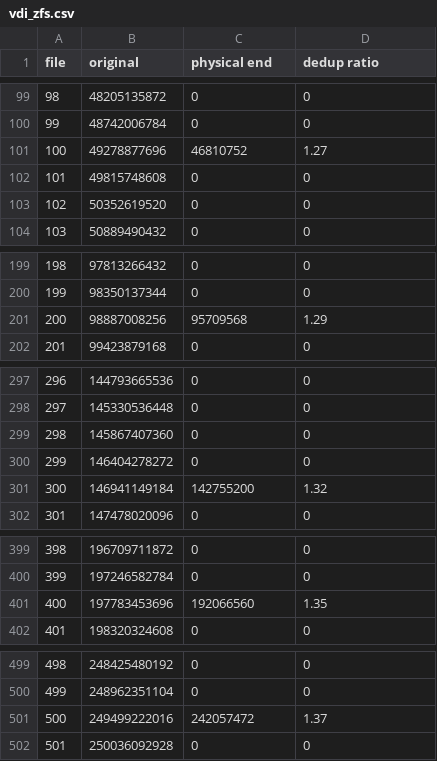
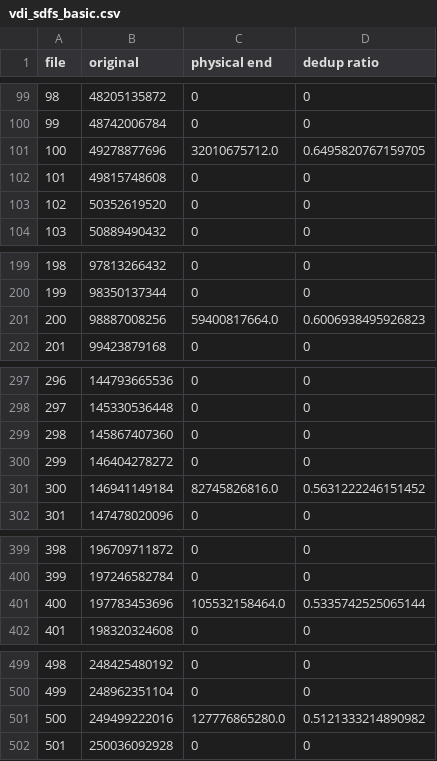
Before and after one commit to vschiavoni/minervafs, a CSV file: results/physical/vdi_sdfs_basic.csv (was results/physical/vdi_zfs.csv), drawn as a sheet; only a part is shown, gaps mark what is left out; the diff covers the shown part only.

Commit message:
more results

```diff
--- a/results/physical/vdi_zfs.csv
+++ b/results/physical/vdi_sdfs_basic.csv
@@ -100,3 +100,3 @@ file,original,physical end,dedup ratio
 99,48742006784,0,0
-100,49278877696,46810752,1.27
+100,49278877696,32010675712.0,0.6495820767159705
 101,49815748608,0,0
@@ -200,3 +200,3 @@ file,original,physical end,dedup ratio
 199,98350137344,0,0
-200,98887008256,95709568,1.29
+200,98887008256,59400817664.0,0.6006938495926823
 201,99423879168,0,0
@@ -300,3 +300,3 @@ file,original,physical end,dedup ratio
 299,146404278272,0,0
-300,146941149184,142755200,1.32
+300,146941149184,82745826816.0,0.5631222246151452
 301,147478020096,0,0
@@ -400,3 +400,3 @@ file,original,physical end,dedup ratio
 399,197246582784,0,0
-400,197783453696,192066560,1.35
+400,197783453696,105532158464.0,0.5335742525065144
 401,198320324608,0,0
@@ -500,3 +500,3 @@ file,original,physical end,dedup ratio
 499,248962351104,0,0
-500,249499222016,242057472,1.37
+500,249499222016,127776865280.0,0.5121333214890982
 501,250036092928,0,0
```
Also changed, not shown: 20 edited cells elsewhere in this file, results/physical/vdi_sdfs.csv, results/physical/vdi_zfs_with_dd_lz4.csv, 8 other files.
